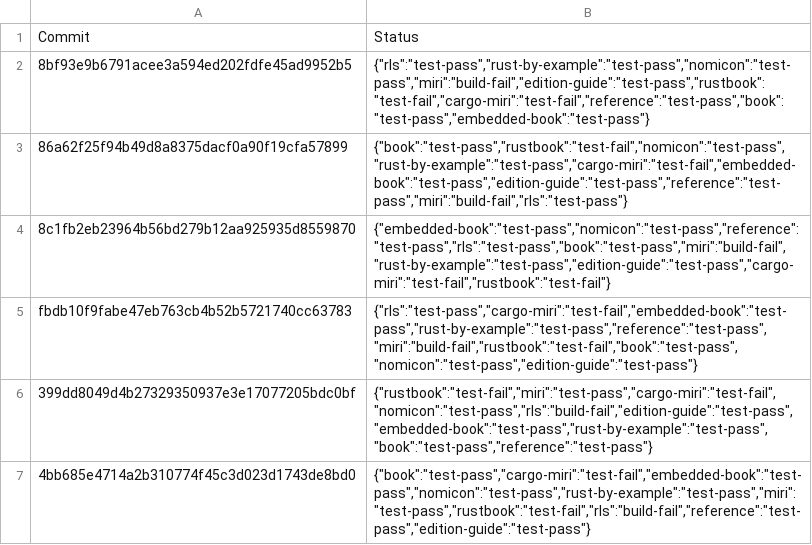
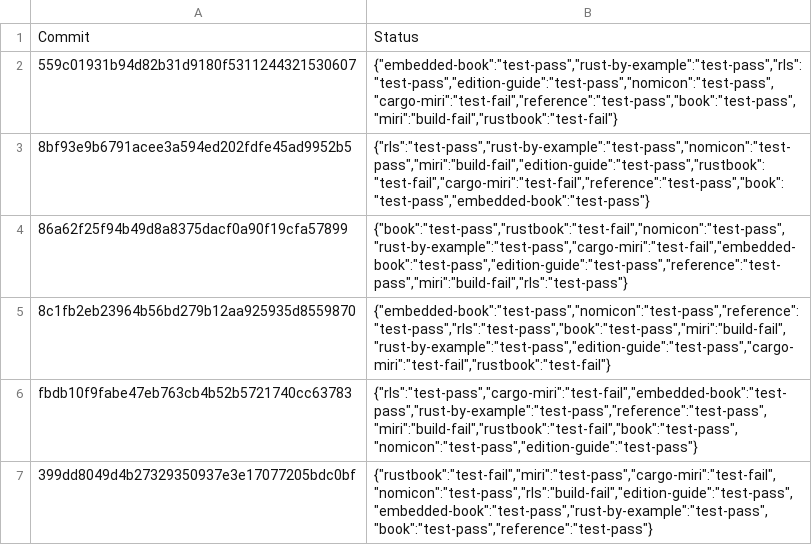
Before and after one commit to rust-lang-nursery/rust-toolstate, a TSV file: history/windows.tsv, drawn as a sheet; only a part is shown; the shorter side is filled out with more unchanged rows.

Commit message:
(windows CI update)

```diff
--- a/history/windows.tsv
+++ b/history/windows.tsv
@@ -1,2 +1,3 @@
 Commit	Status
+559c01931b94d82b31d9180f5311244321530607	{"embedded-book":"test-pass","rust-by-example":"test-pass","rls":"test-pass","edition-guide":"test-pass","nomicon":"test-pass","cargo-miri":"test-fail","reference":"test-pass","book":"test-pass","miri":"build-fail","rustbook":"test-fail"}
 8bf93e9b6791acee3a594ed202fdfe45ad9952b5	{"rls":"test-pass","rust-by-example":"test-pass","nomicon":"test-pass","miri":"build-fail","edition-guide":"test-pass","rustbook":"test-fail","cargo-miri":"test-fail","reference":"test-pass","book":"test-pass","embedded-book":"test-pass"}
```
